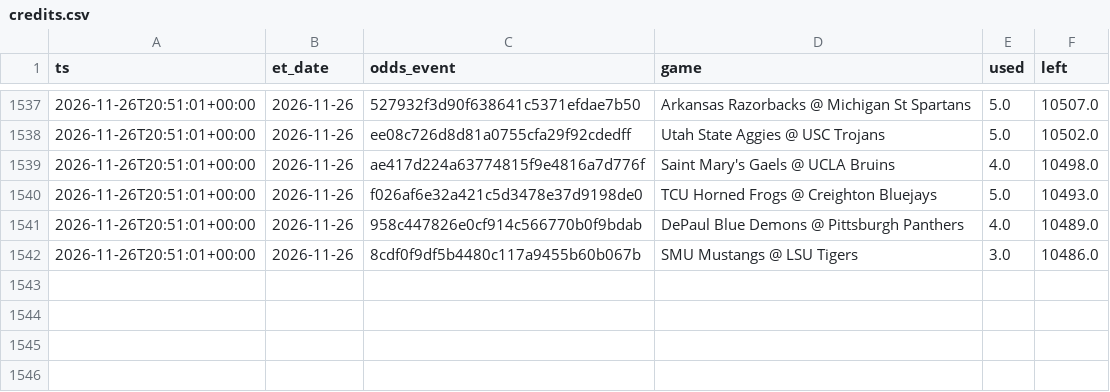
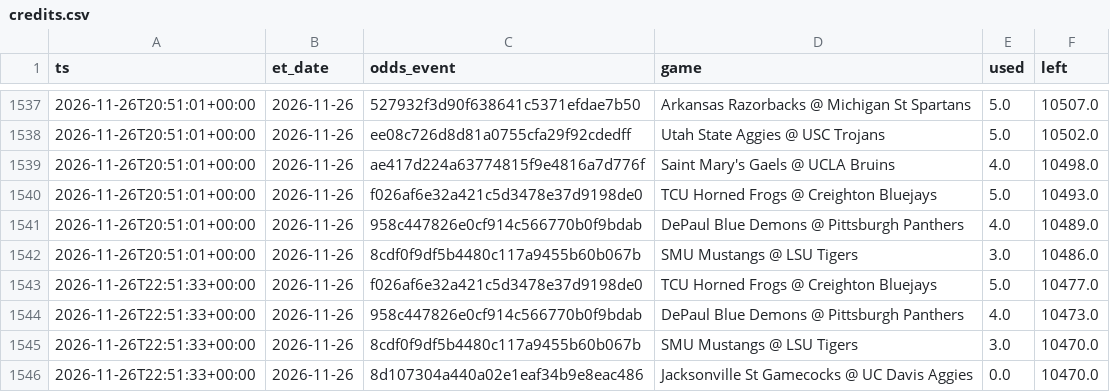
Before and after one commit to jlwin1995-alt/CBB, a CSV file: data/log/credits.csv, drawn as a sheet; only a part is shown, gaps mark what is left out.

```diff
--- a/data/log/credits.csv
+++ b/data/log/credits.csv
@@ -1542 +1542,5 @@ ts,et_date,odds_event,game,used,left
 2026-11-26T20:51:01+00:00,2026-11-26,8cdf0f9df5b4480c117a9455b60b067b,SMU Mustangs @ LSU Tigers,3.0,10486.0
+2026-11-26T22:51:33+00:00,2026-11-26,f026af6e32a421c5d3478e37d9198de0,TCU Horned Frogs @ Creighton Bluejays,5.0,10477.0
+2026-11-26T22:51:33+00:00,2026-11-26,958c447826e0cf914c566770b0f9bdab,DePaul Blue Demons @ Pittsburgh Panthers,4.0,10473.0
+2026-11-26T22:51:33+00:00,2026-11-26,8cdf0f9df5b4480c117a9455b60b067b,SMU Mustangs @ LSU Tigers,3.0,10470.0
+2026-11-26T22:51:33+00:00,2026-11-26,8d107304a440a02e1eaf34b9e8eac486,Jacksonville St Gamecocks @ UC Davis Aggies,0.0,10470.0
```
Also changed, not shown: data/log/lines_log.csv, data/raw/games_2027.csv, 7 other files.
